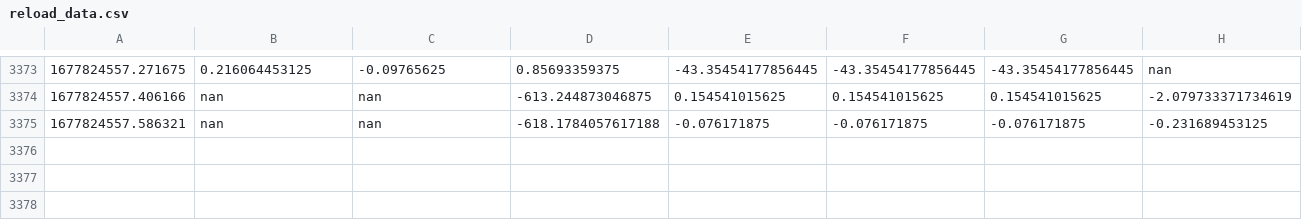
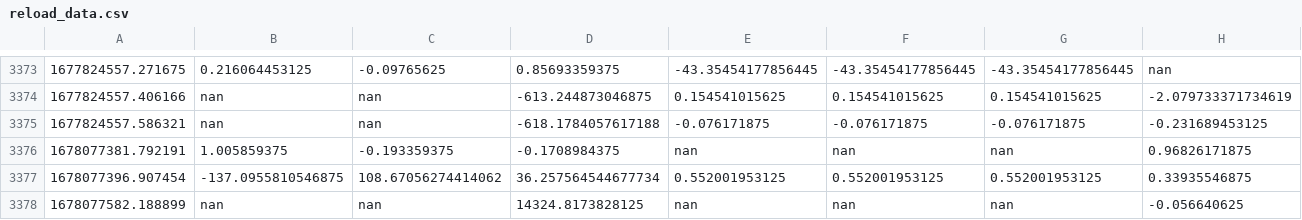
Before and after one commit to shreytheshreyas/AI-Accelerated-Augmented-Reality-Laser-Tag-Game, a CSV file: Internal-Communications/relay_node/reload_data.csv, drawn as a sheet; only a part is shown, gaps mark what is left out; rows hold the shown columns only; the diff names each change by its address in the sheet, - before the commit and + after, or states it on an @@ line.

```diff
--- a/Internal-Communications/relay_node/reload_data.csv
+++ b/Internal-Communications/relay_node/reload_data.csv
+row 3376: 1678077381.792191 | 1.005859375 | -0.193359375 | -0.1708984375 | nan | nan | nan | 0.96826171875
+row 3377: 1678077396.907454 | -137.0955810546875 | 108.67056274414062 | 36.257564544677734 | 0.552001953125 | 0.552001953125 | 0.552001953125 | 0.33935546875
+row 3378: 1678077582.188899 | nan | nan | 14324.8173828125 | nan | nan | nan | -0.056640625
```
Also changed, not shown: 1 other file.
